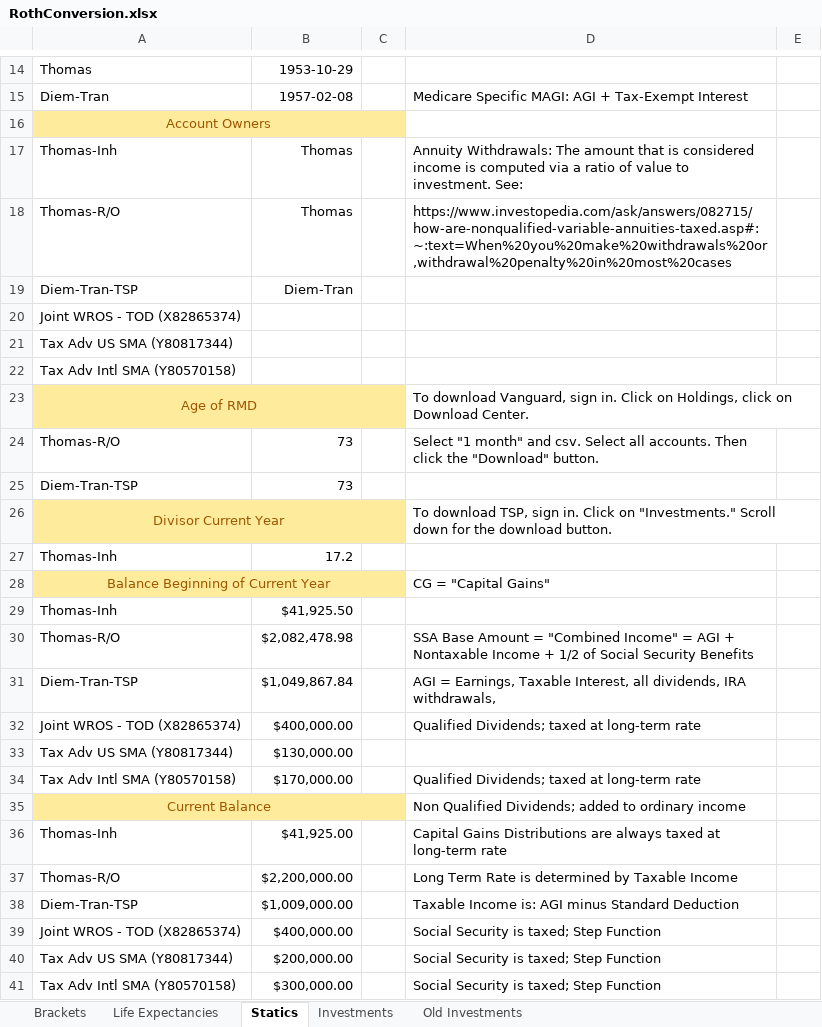
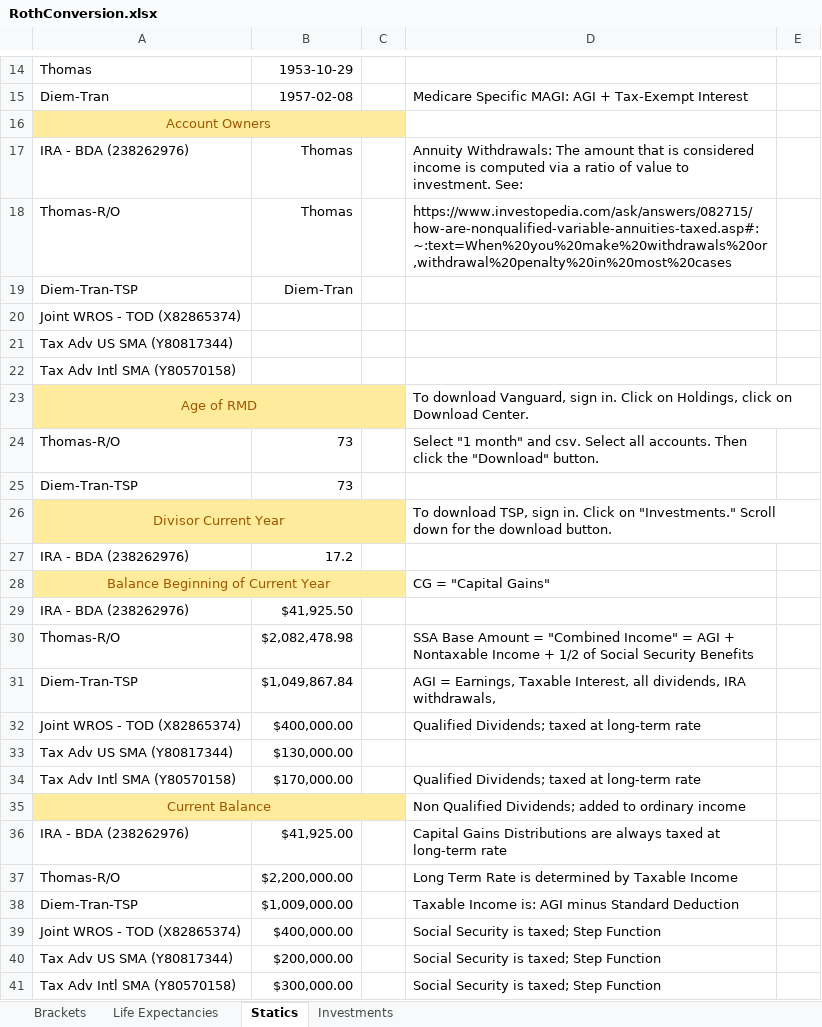
Before and after one commit to tkratzke/MyStudiesRepo, an Excel workbook: myStudies/RothConversion.xlsx, sheet Statics, drawn as a sheet; only a part is shown, gaps mark what is left out; values as stored, in another font and other column widths than the file's, no borders; the diff names each change by its address in the sheet, - before the commit and + after, or states it on an @@ line.

```diff
--- a/myStudies/RothConversion.xlsx (sheet Statics)
+++ b/myStudies/RothConversion.xlsx (sheet Statics)
-sheet tab: Old Investments
-A17: Thomas-Inh
+A17: IRA - BDA (238262976)
-A27: Thomas-Inh
+A27: IRA - BDA (238262976)
-A29: Thomas-Inh
+A29: IRA - BDA (238262976)
-A36: Thomas-Inh
+A36: IRA - BDA (238262976)
```
Also changed, not shown: sheet Investments, 22 other files.
